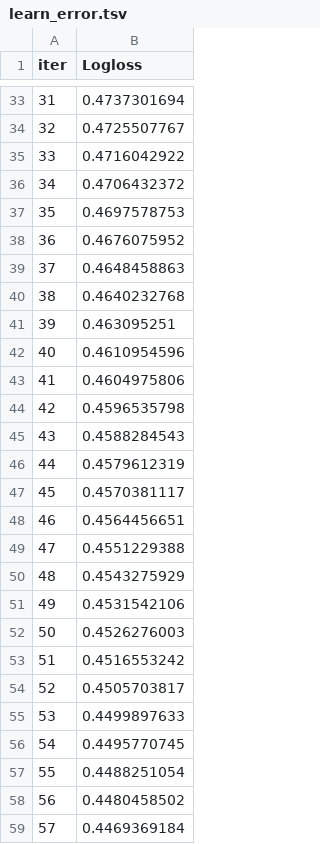
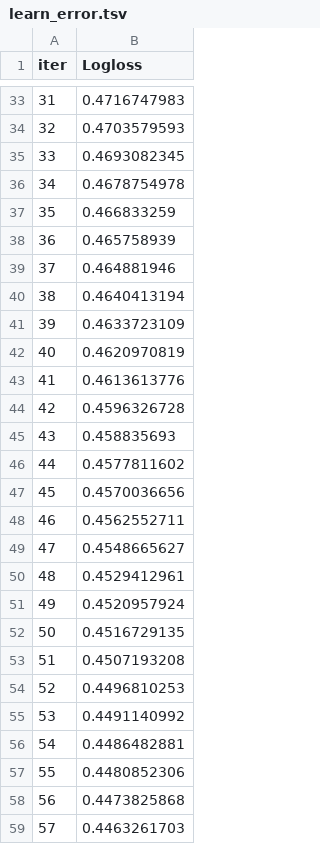
Before and after one commit to sans007/CreditCardDefault_Prediction, a TSV file: catboost_info/learn_error.tsv, drawn as a sheet; only a part is shown, gaps mark what is left out; the diff covers the shown part only.

```diff
--- a/catboost_info/learn_error.tsv
+++ b/catboost_info/learn_error.tsv
@@ -33,27 +33,27 @@ iter	Logloss
-31	0.4737301694
-32	0.4725507767
-33	0.4716042922
-34	0.4706432372
-35	0.4697578753
-36	0.4676075952
-37	0.4648458863
-38	0.4640232768
-39	0.463095251
-40	0.4610954596
-41	0.4604975806
-42	0.4596535798
-43	0.4588284543
-44	0.4579612319
-45	0.4570381117
-46	0.4564456651
-47	0.4551229388
-48	0.4543275929
-49	0.4531542106
-50	0.4526276003
-51	0.4516553242
-52	0.4505703817
-53	0.4499897633
-54	0.4495770745
-55	0.4488251054
-56	0.4480458502
-57	0.4469369184
+31	0.4716747983
+32	0.4703579593
+33	0.4693082345
+34	0.4678754978
+35	0.466833259
+36	0.465758939
+37	0.464881946
+38	0.4640413194
+39	0.4633723109
+40	0.4620970819
+41	0.4613613776
+42	0.4596326728
+43	0.458835693
+44	0.4577811602
+45	0.4570036656
+46	0.4562552711
+47	0.4548665627
+48	0.4529412961
+49	0.4520957924
+50	0.4516729135
+51	0.4507193208
+52	0.4496810253
+53	0.4491140992
+54	0.4486482881
+55	0.4480852306
+56	0.4473825868
+57	0.4463261703
```
Also changed, not shown: 69 edited cells elsewhere in this file, catboost_info/time_left.tsv, 7 other files.
